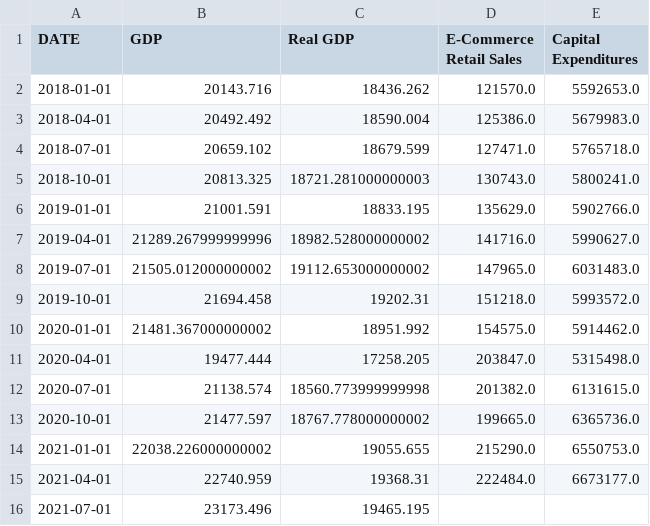
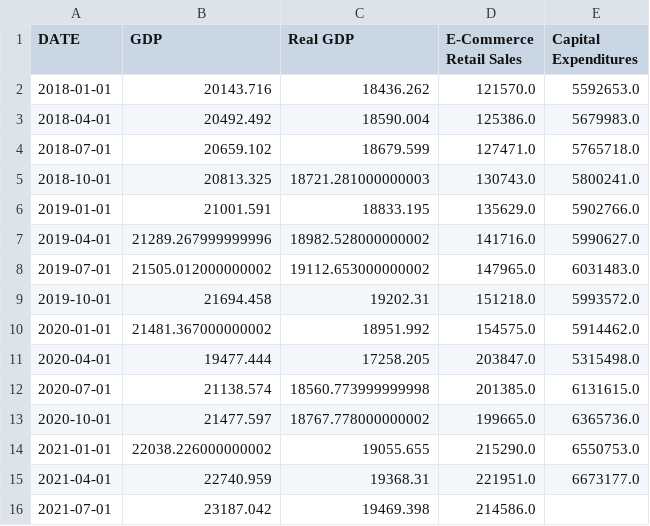
Before and after one commit to pasinsiri/quant-investment, a CSV file: data/fred/quarterly.csv, drawn as a sheet.

```diff
--- a/data/fred/quarterly.csv
+++ b/data/fred/quarterly.csv
@@ -11,6 +11,6 @@ DATE,GDP,Real GDP,E-Commerce Retail Sales,Capital Expenditures
 2020-04-01,19477.444,17258.205,203847.0,5315498.0
-2020-07-01,21138.574,18560.773999999998,201382.0,6131615.0
+2020-07-01,21138.574,18560.773999999998,201385.0,6131615.0
 2020-10-01,21477.597,18767.778000000002,199665.0,6365736.0
 2021-01-01,22038.226000000002,19055.655,215290.0,6550753.0
-2021-04-01,22740.959,19368.31,222484.0,6673177.0
-2021-07-01,23173.496,19465.195,,
+2021-04-01,22740.959,19368.31,221951.0,6673177.0
+2021-07-01,23187.042,19469.398,214586.0,
```
Also changed, not shown: data/fred/daily.csv, data/fred/monthly.csv, 1 other file.
